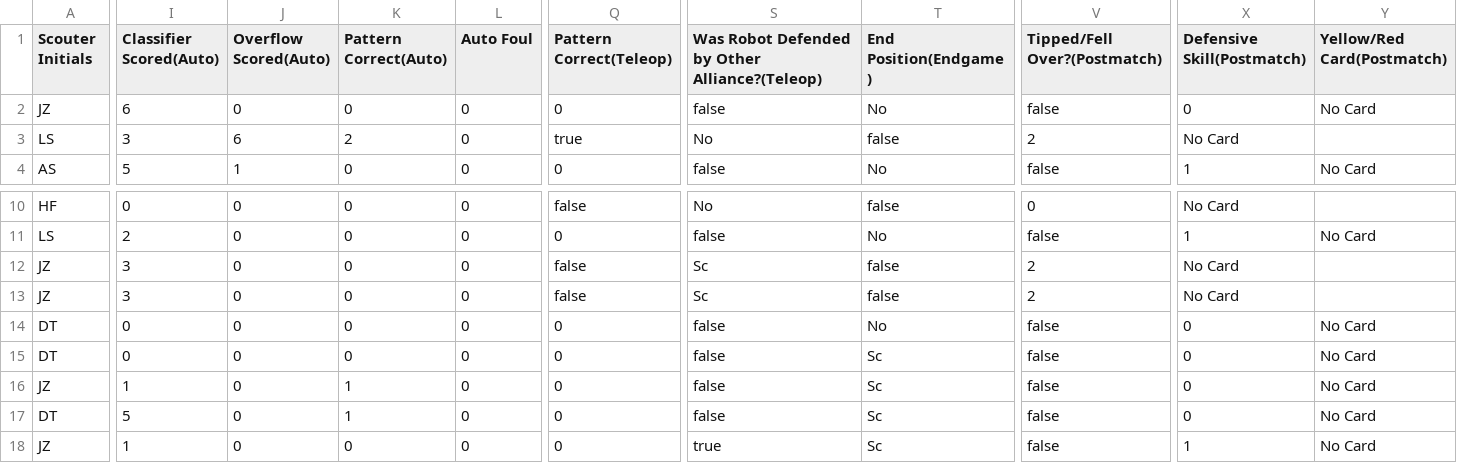
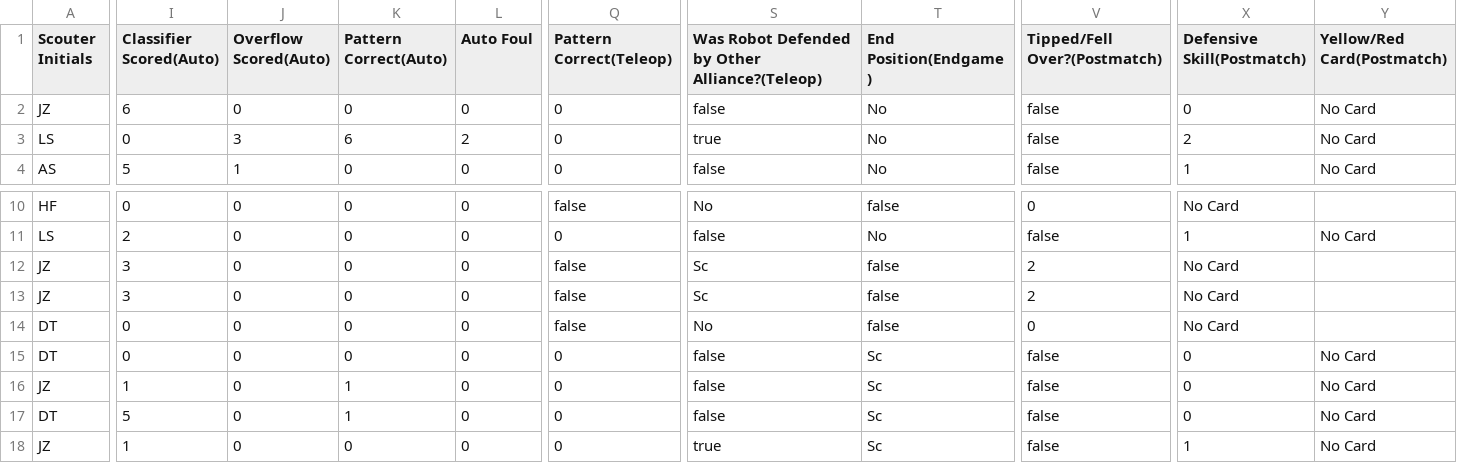
Before and after one commit to GirlsOfSteelRobotics/2025FTCScoutingApp, a TSV file: data/2526-PA-GIS1/scouted_data.tsv, drawn as a sheet; only a part is shown, gaps mark what is left out; the diff covers the shown part only; the diff names each change by its address in the sheet, - before the commit and + after, or states it on an @@ line.

Commit message:
Fix tabs

```diff
--- a/data/2526-PA-GIS1/scouted_data.tsv
+++ b/data/2526-PA-GIS1/scouted_data.tsv
-I3 (Classifier Scored(Auto)): 3
+I3 (Classifier Scored(Auto)): 0
-J3 (Overflow Scored(Auto)): 6
+J3 (Overflow Scored(Auto)): 3
-K3 (Pattern Correct(Auto)): 2
+K3 (Pattern Correct(Auto)): 6
-L3 (Auto Foul): 0
+L3 (Auto Foul): 2
-Q3 (Pattern Correct(Teleop)): true
+Q3 (Pattern Correct(Teleop)): 0
-S3: No
+S3: true
-T3 (End Position(Endgame)): false
+T3 (End Position(Endgame)): No
-V3 (Tipped/Fell Over?(Postmatch)): 2
+V3 (Tipped/Fell Over?(Postmatch)): false
-X3 (Defensive Skill(Postmatch)): No Card
+X3 (Defensive Skill(Postmatch)): 2
-Y3 (Yellow/Red Card(Postmatch)): (empty)
+Y3 (Yellow/Red Card(Postmatch)): No Card
-Q14 (Pattern Correct(Teleop)): 0
+Q14 (Pattern Correct(Teleop)): false
-S14: false
+S14: No
-T14 (End Position(Endgame)): No
+T14 (End Position(Endgame)): false
-V14 (Tipped/Fell Over?(Postmatch)): false
+V14 (Tipped/Fell Over?(Postmatch)): 0
-X14 (Defensive Skill(Postmatch)): 0
+X14 (Defensive Skill(Postmatch)): No Card
-Y14 (Yellow/Red Card(Postmatch)): No Card
+Y14 (Yellow/Red Card(Postmatch)): (empty)
```
Also changed, not shown: 1 edited cell elsewhere in this file.
